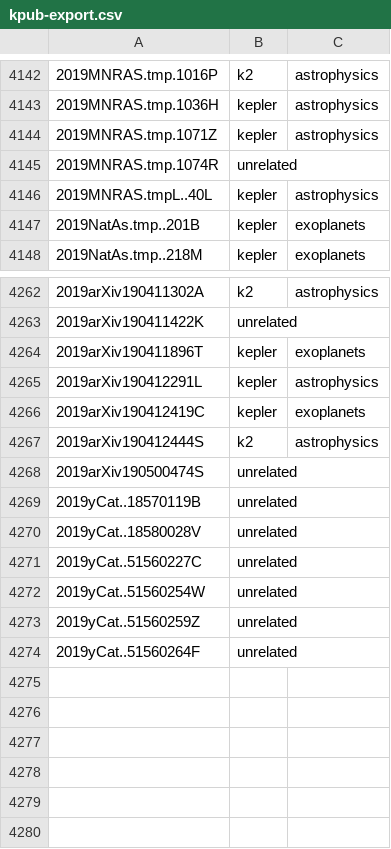
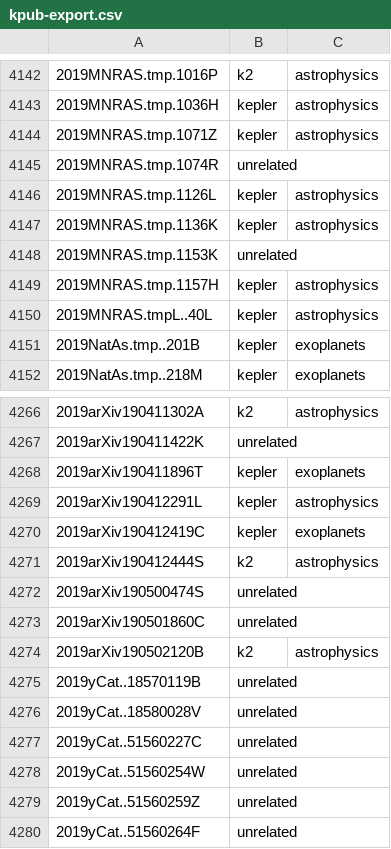
Before and after one commit to KeplerGO/kpub, a CSV file: data/kpub-export.csv, drawn as a sheet; only a part is shown, gaps mark what is left out; the diff names each change by its address in the sheet, - before the commit and + after, or states it on an @@ line.

```diff
--- a/data/kpub-export.csv
+++ b/data/kpub-export.csv
+row 4146: 2019MNRAS.tmp.1126L | kepler | astrophysics
+row 4147: 2019MNRAS.tmp.1136K | kepler | astrophysics
+row 4148: 2019MNRAS.tmp.1153K | unrelated
+row 4149: 2019MNRAS.tmp.1157H | kepler | astrophysics
+row 4273: 2019arXiv190501860C | unrelated
+row 4274: 2019arXiv190502120B | k2 | astrophysics
```
Also changed, not shown: 1 other file.
